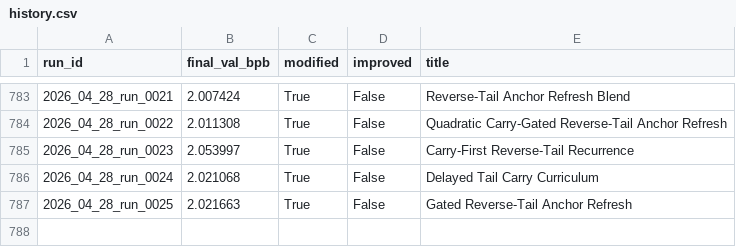
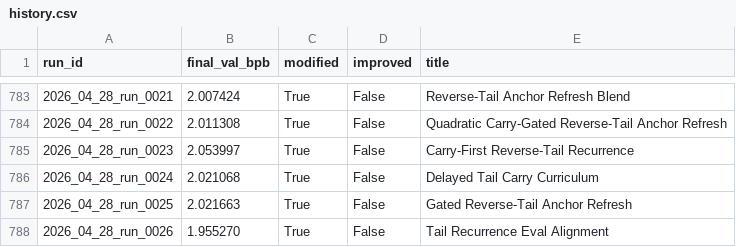
Before and after one commit to frido22/low_vram_institute, a CSV file: output/reports/history.csv, drawn as a sheet; only a part is shown, gaps mark what is left out; the diff names each change by its address in the sheet, - before the commit and + after, or states it on an @@ line.

```diff
--- a/output/reports/history.csv
+++ b/output/reports/history.csv
+row 788: 2026_04_28_run_0026 | 1.955270 | True | False | Tail Recurrence Eval Alignment
```
Also changed, not shown: 9 other files.
